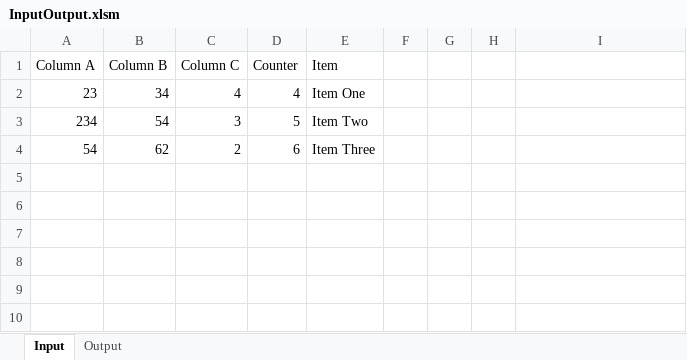
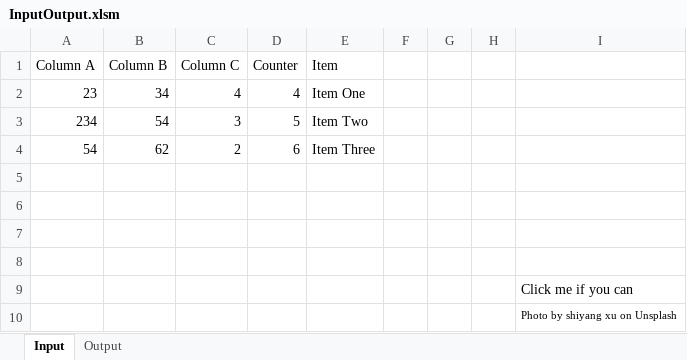
Before and after one commit to DAR-DatenanalyseRehberg/XlwingsPyInstaller, an Excel workbook: InputOutput.xlsm, sheet Input, drawn as a sheet; values as stored, in another font and other column widths than the file's, no borders; charts and pictures not drawn; the diff names each change by its address in the sheet, - before the commit and + after, or states it on an @@ line.

Commit message:
Add files via upload

```diff
--- a/InputOutput.xlsm (sheet Input)
+++ b/InputOutput.xlsm (sheet Input)
+row 5: (empty)
+row 6: (empty)
+row 7: (empty)
+row 8: (empty)
+row 9:  |  |  |  |  |  |  |  | Click me if you can
+row 10:  |  |  |  |  |  |  |  | Photo by shiyang xu on Unsplash
```
Also changed, not shown: charts or pictures.
